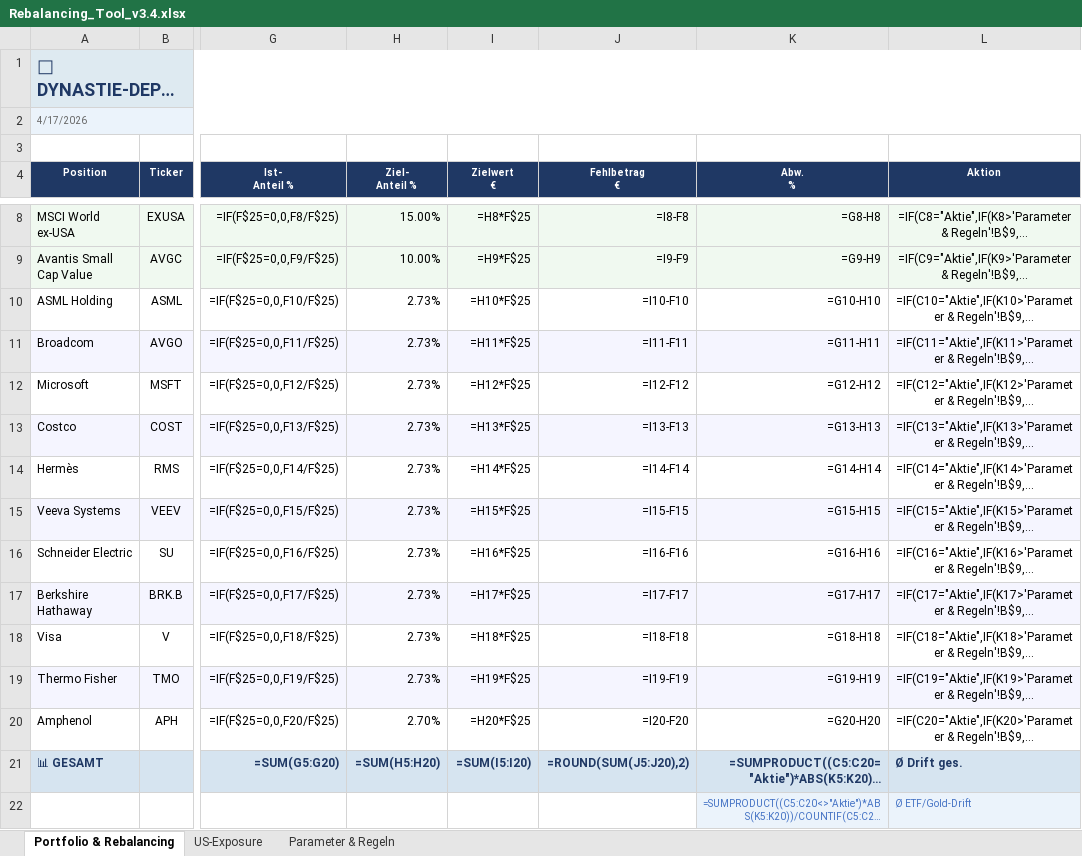
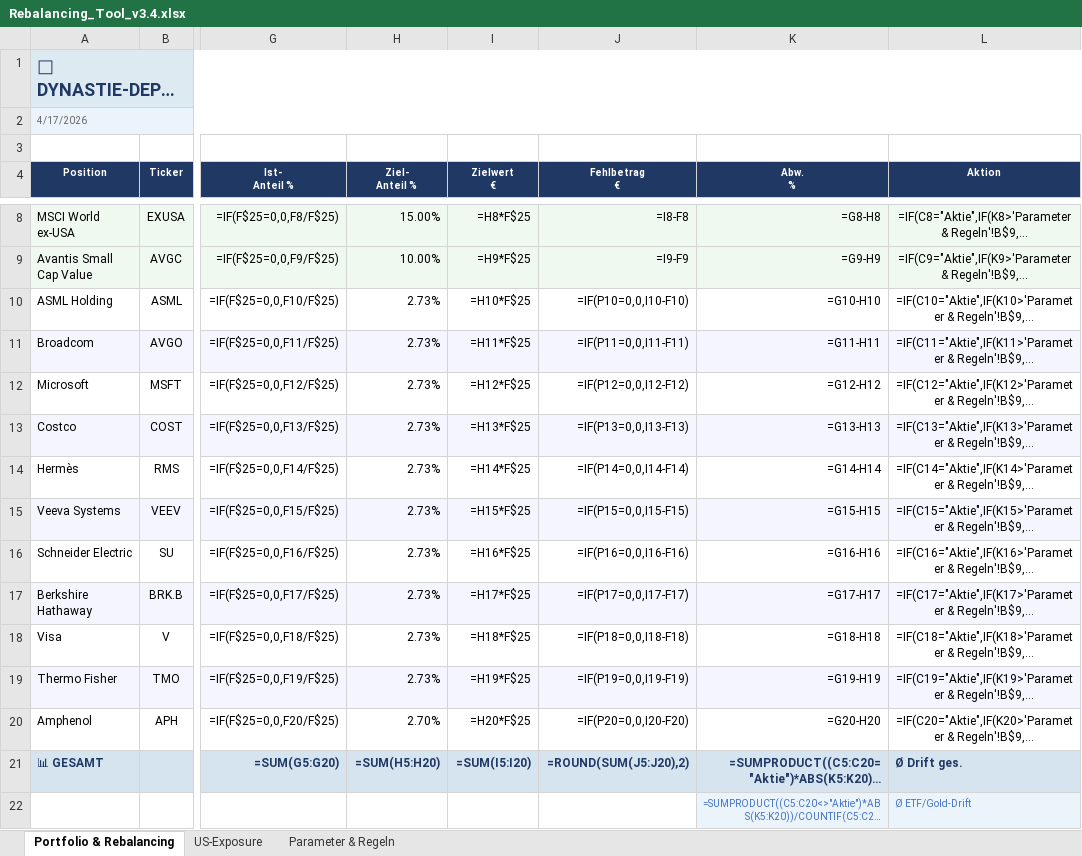
Before and after one commit to tobikowa90-hub/dynastie-depot, an Excel workbook: 03_Tools/Rebalancing_Tool_v3.4.xlsx, sheet Portfolio & Rebalancing, drawn as a sheet; only a part is shown, gaps mark what is left out; long unchanged cells end in …; values as stored, in another font and other column widths than the file's, no borders; formulas without a stored value are shown as written; conditional formats not drawn; the diff names each change by its address in the sheet, - before the commit and + after, or states it on an @@ line.

```diff
--- a/03_Tools/Rebalancing_Tool_v3.4.xlsx (sheet Portfolio & Rebalancing)
+++ b/03_Tools/Rebalancing_Tool_v3.4.xlsx (sheet Portfolio & Rebalancing)
-J10 (Fehlbetrag €): =I10-F10
+J10 (Fehlbetrag €): =IF(P10=0,0,I10-F10)
-J11 (Fehlbetrag €): =I11-F11
+J11 (Fehlbetrag €): =IF(P11=0,0,I11-F11)
-J12 (Fehlbetrag €): =I12-F12
+J12 (Fehlbetrag €): =IF(P12=0,0,I12-F12)
-J13 (Fehlbetrag €): =I13-F13
+J13 (Fehlbetrag €): =IF(P13=0,0,I13-F13)
-J14 (Fehlbetrag €): =I14-F14
+J14 (Fehlbetrag €): =IF(P14=0,0,I14-F14)
-J15 (Fehlbetrag €): =I15-F15
+J15 (Fehlbetrag €): =IF(P15=0,0,I15-F15)
-J16 (Fehlbetrag €): =I16-F16
+J16 (Fehlbetrag €): =IF(P16=0,0,I16-F16)
-J17 (Fehlbetrag €): =I17-F17
+J17 (Fehlbetrag €): =IF(P17=0,0,I17-F17)
-J18 (Fehlbetrag €): =I18-F18
+J18 (Fehlbetrag €): =IF(P18=0,0,I18-F18)
-J19 (Fehlbetrag €): =I19-F19
+J19 (Fehlbetrag €): =IF(P19=0,0,I19-F19)
-J20 (Fehlbetrag €): =I20-F20
+J20 (Fehlbetrag €): =IF(P20=0,0,I20-F20)
```
Also changed, not shown: 03_Tools/Satelliten_Monitor_v2.0.xlsx.
